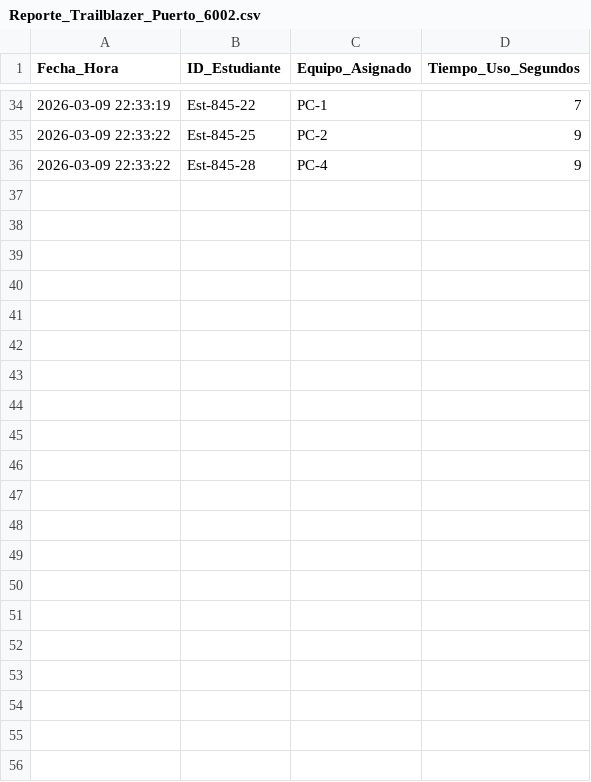
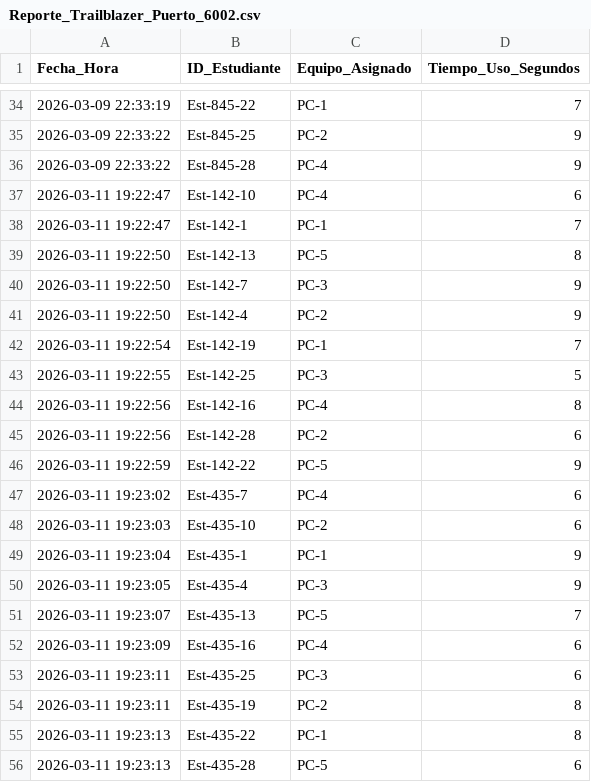
Before and after one commit to PedroGF04/Sistemas-Distribuidos, a CSV file: Práctica4/Reporte_Trailblazer_Puerto_6002.csv, drawn as a sheet; only a part is shown, gaps mark what is left out.

```diff
--- a/Práctica4/Reporte_Trailblazer_Puerto_6002.csv
+++ b/Práctica4/Reporte_Trailblazer_Puerto_6002.csv
@@ -36 +36,21 @@ Fecha_Hora,ID_Estudiante,Equipo_Asignado,Tiempo_Uso_Segundos
 2026-03-09 22:33:22,Est-845-28,PC-4,9
+2026-03-11 19:22:47,Est-142-10,PC-4,6
+2026-03-11 19:22:47,Est-142-1,PC-1,7
+2026-03-11 19:22:50,Est-142-13,PC-5,8
+2026-03-11 19:22:50,Est-142-7,PC-3,9
+2026-03-11 19:22:50,Est-142-4,PC-2,9
+2026-03-11 19:22:54,Est-142-19,PC-1,7
+2026-03-11 19:22:55,Est-142-25,PC-3,5
+2026-03-11 19:22:56,Est-142-16,PC-4,8
+2026-03-11 19:22:56,Est-142-28,PC-2,6
+2026-03-11 19:22:59,Est-142-22,PC-5,9
+2026-03-11 19:23:02,Est-435-7,PC-4,6
+2026-03-11 19:23:03,Est-435-10,PC-2,6
+2026-03-11 19:23:04,Est-435-1,PC-1,9
+2026-03-11 19:23:05,Est-435-4,PC-3,9
+2026-03-11 19:23:07,Est-435-13,PC-5,7
+2026-03-11 19:23:09,Est-435-16,PC-4,6
+2026-03-11 19:23:11,Est-435-25,PC-3,6
+2026-03-11 19:23:11,Est-435-19,PC-2,8
+2026-03-11 19:23:13,Est-435-22,PC-1,8
+2026-03-11 19:23:13,Est-435-28,PC-5,6
```
Also changed, not shown: Práctica4/Reporte_Trailblazer_Puerto_6001.csv, Práctica4/Reporte_Trailblazer_Puerto_6003.csv, 5 other files.
